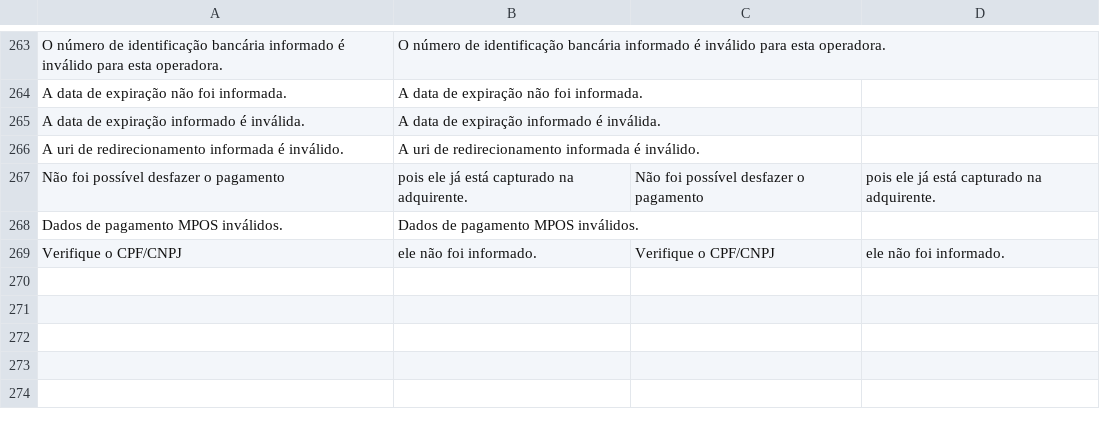
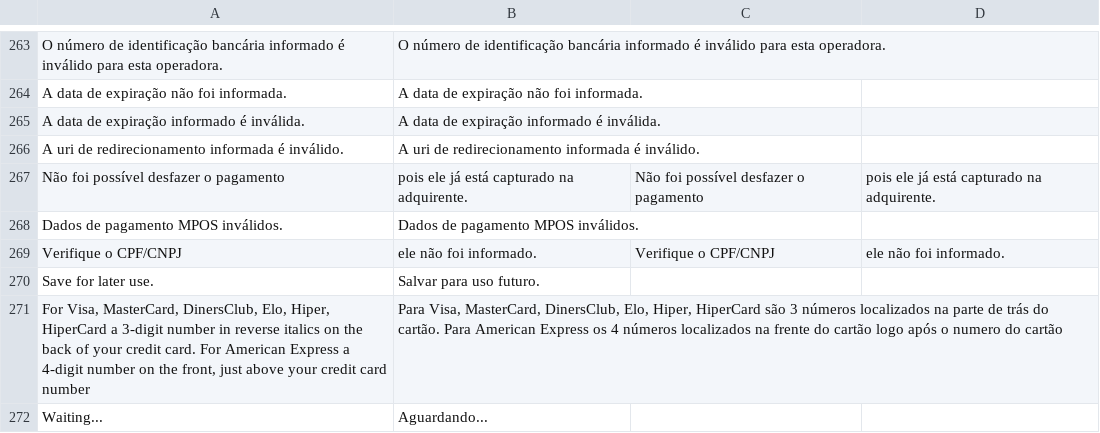
Before and after one commit to elisei/dev-moip, a CSV file: i18n/pt_BR.csv, drawn as a sheet; only a part is shown, gaps mark what is left out.

```diff
--- a/i18n/pt_BR.csv
+++ b/i18n/pt_BR.csv
@@ -269 +269,4 @@ Dados de pagamento MPOS inválidos.,Dados de pagamento MPOS inválidos.
 Verifique o CPF/CNPJ, ele não foi informado.,Verifique o CPF/CNPJ, ele não foi informado.
+Save for later use.,Salvar para uso futuro.
+"For Visa, MasterCard, DinersClub, Elo, Hiper, HiperCard a 3-digit number in reverse italics on the back of your credit card. For American Express a 4-digit number on the front, just above your credit card number","Para Visa, MasterCard, DinersClub, Elo, Hiper, HiperCard são 3 números localizados na parte de trás do cartão. Para American Express os 4 números localizados na frente do cartão logo após o numero do cartão"
+Waiting...,Aguardando...
```
Also changed, not shown: i18n/en_US.csv, 34 other files.
